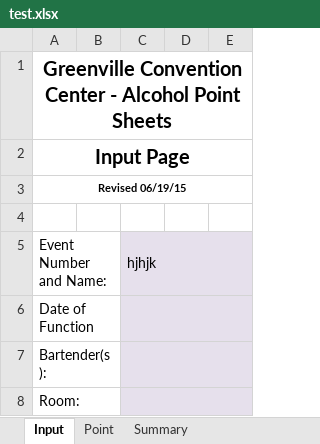
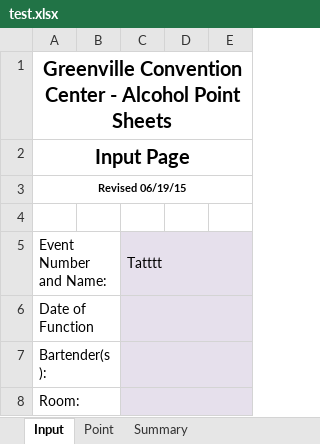
Before and after one commit to taymosier/psa, an Excel workbook: client/test.xlsx, sheet Input, drawn as a sheet; only a part is shown; values as stored, in another font and other column widths than the file's, no borders; the diff names each change by its address in the sheet, - before the commit and + after, or states it on an @@ line.

```diff
--- a/client/test.xlsx (sheet Input)
+++ b/client/test.xlsx (sheet Input)
-C5: hjhjk
+C5: Tatttt
```
Also changed, not shown: sheet Point, 3 other files.
